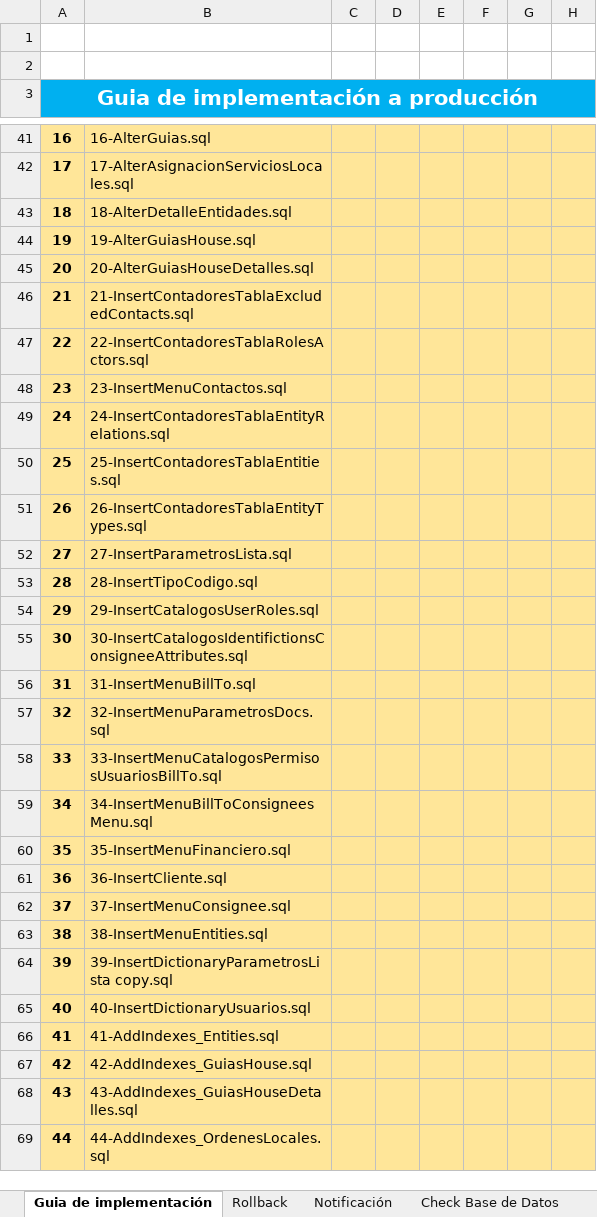
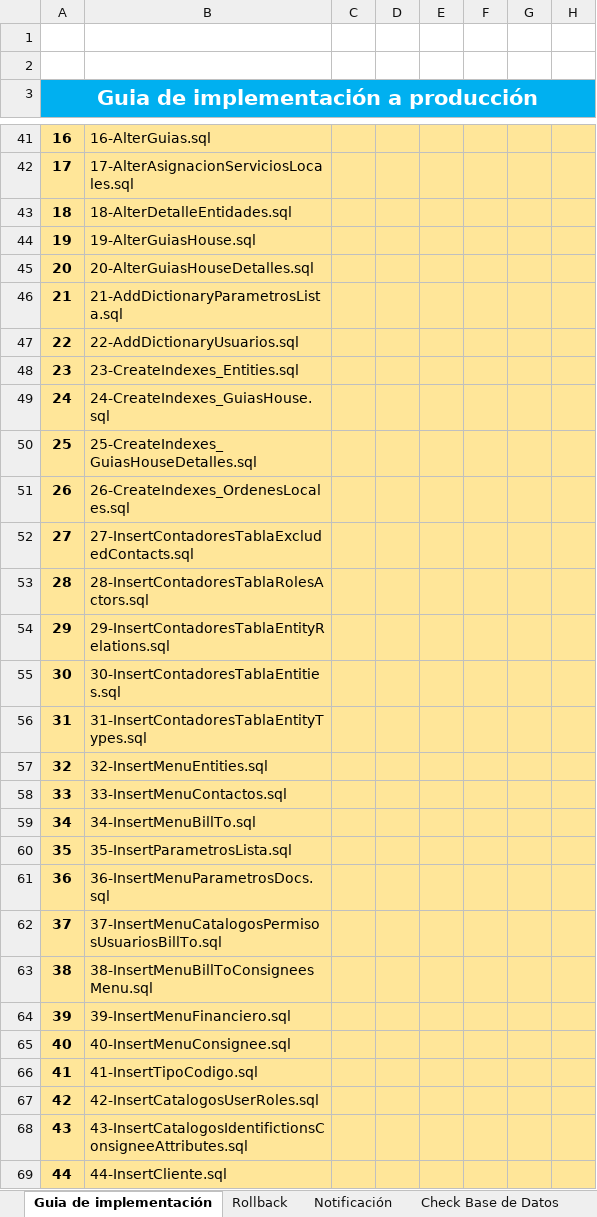
Before and after one commit to systems12-logiztik/ScriptsEntidades, an Excel workbook: Guias Produccion/HU-55188.xlsx, sheet Guia de implementación, drawn as a sheet; only a part is shown, gaps mark what is left out; values as stored, in another font and other column widths than the file's, no borders; charts and pictures not drawn; the diff names each change by its address in the sheet, - before the commit and + after, or states it on an @@ line.

```diff
--- a/Guias Produccion/HU-55188.xlsx (sheet Guia de implementación)
+++ b/Guias Produccion/HU-55188.xlsx (sheet Guia de implementación)
-B46: 21-InsertContadoresTablaExcludedContacts.sql
+B46: 21-AddDictionaryParametrosLista.sql
-B47: 22-InsertContadoresTablaRolesActors.sql
+B47: 22-AddDictionaryUsuarios.sql
-B48: 23-InsertMenuContactos.sql
+B48: 23-CreateIndexes_Entities.sql
-B49: 24-InsertContadoresTablaEntityRelations.sql
+B49: 24-CreateIndexes_GuiasHouse.sql
-B50: 25-InsertContadoresTablaEntities.sql
+B50: 25-CreateIndexes_GuiasHouseDetalles.sql
-B51: 26-InsertContadoresTablaEntityTypes.sql
+B51: 26-CreateIndexes_OrdenesLocales.sql
-B52: 27-InsertParametrosLista.sql
+B52: 27-InsertContadoresTablaExcludedContacts.sql
-B53: 28-InsertTipoCodigo.sql
+B53: 28-InsertContadoresTablaRolesActors.sql
-B54: 29-InsertCatalogosUserRoles.sql
+B54: 29-InsertContadoresTablaEntityRelations.sql
-B55: 30-InsertCatalogosIdentifictionsConsigneeAttributes.sql
+B55: 30-InsertContadoresTablaEntities.sql
-B56: 31-InsertMenuBillTo.sql
+B56: 31-InsertContadoresTablaEntityTypes.sql
-B57: 32-InsertMenuParametrosDocs.sql
+B57: 32-InsertMenuEntities.sql
-B58: 33-InsertMenuCatalogosPermisosUsuariosBillTo.sql
+B58: 33-InsertMenuContactos.sql
-B59: 34-InsertMenuBillToConsigneesMenu.sql
+B59: 34-InsertMenuBillTo.sql
-B60: 35-InsertMenuFinanciero.sql
+B60: 35-InsertParametrosLista.sql
-B61: 36-InsertCliente.sql
+B61: 36-InsertMenuParametrosDocs.sql
-B62: 37-InsertMenuConsignee.sql
+B62: 37-InsertMenuCatalogosPermisosUsuariosBillTo.sql
-B63: 38-InsertMenuEntities.sql
+B63: 38-InsertMenuBillToConsigneesMenu.sql
-B64: 39-InsertDictionaryParametrosLista copy.sql
+B64: 39-InsertMenuFinanciero.sql
-B65: 40-InsertDictionaryUsuarios.sql
+B65: 40-InsertMenuConsignee.sql
-B66: 41-AddIndexes_Entities.sql
+B66: 41-InsertTipoCodigo.sql
-B67: 42-AddIndexes_GuiasHouse.sql
+B67: 42-InsertCatalogosUserRoles.sql
-B68: 43-AddIndexes_GuiasHouseDetalles.sql
+B68: 43-InsertCatalogosIdentifictionsConsigneeAttributes.sql
-B69: 44-AddIndexes_OrdenesLocales.sql
+B69: 44-InsertCliente.sql
```
Also changed, not shown: charts or pictures, 2 other files.
